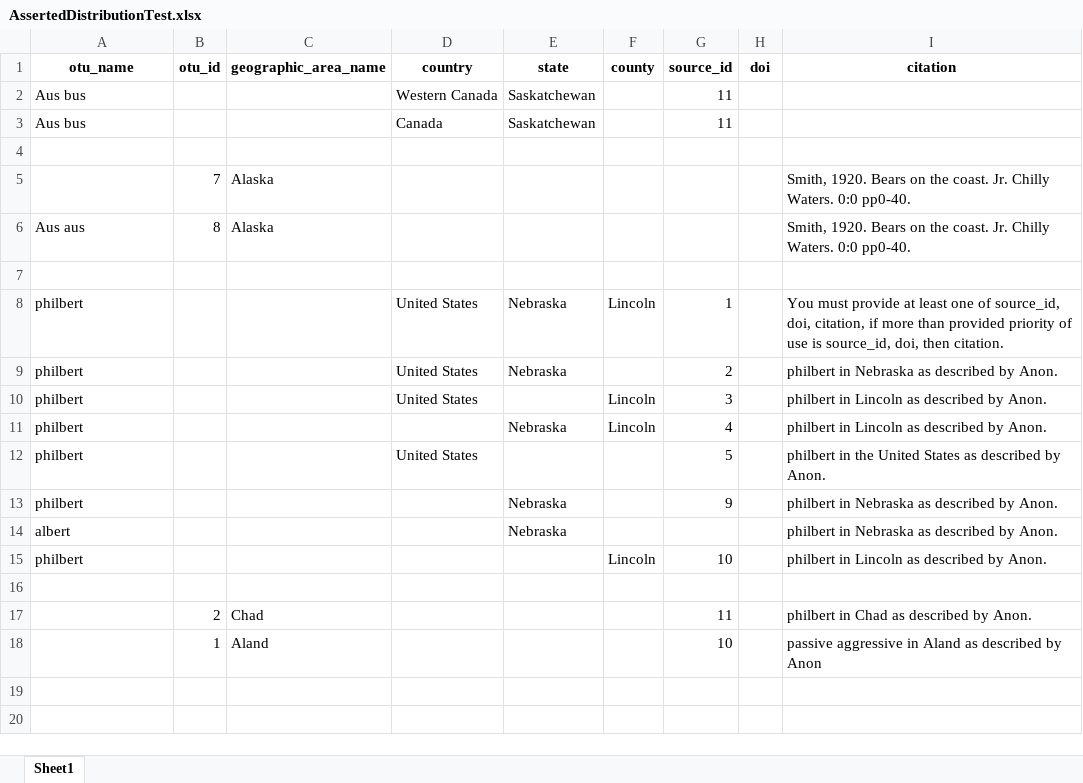
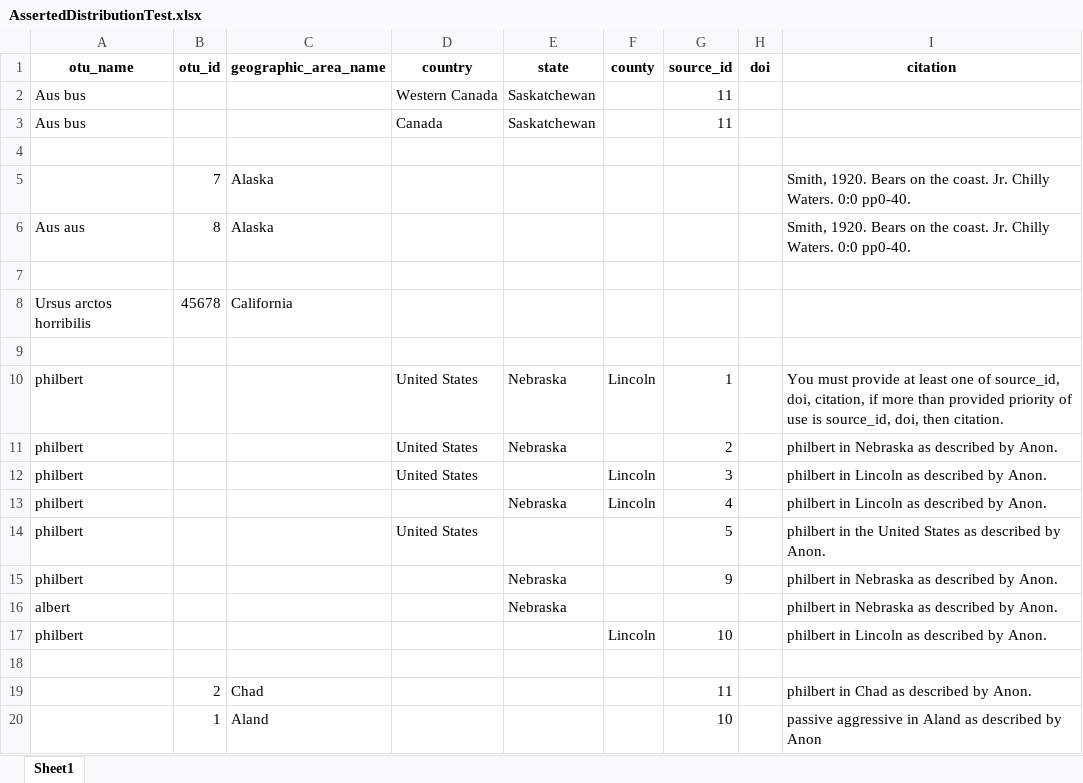
Before and after one commit to SpeciesFileGroup/taxonworks, an Excel workbook: spec/files/batch/asserted_distribution/AssertedDistributionTest.xlsx, sheet Sheet1, drawn as a sheet; values as stored, in another font and other column widths than the file's, no borders; the diff names each change by its address in the sheet, - before the commit and + after, or states it on an @@ line.

Commit message:
More asserted_distribution test cases.

```diff
--- a/spec/files/batch/asserted_distribution/AssertedDistributionTest.xlsx (sheet Sheet1)
+++ b/spec/files/batch/asserted_distribution/AssertedDistributionTest.xlsx (sheet Sheet1)
+row 8: Ursus arctos horribilis | 45678 | California
+row 9: (empty)
```
Also changed, not shown: spec/files/batch/asserted_distribution/Workbook2.xlsx, 1 other file.
